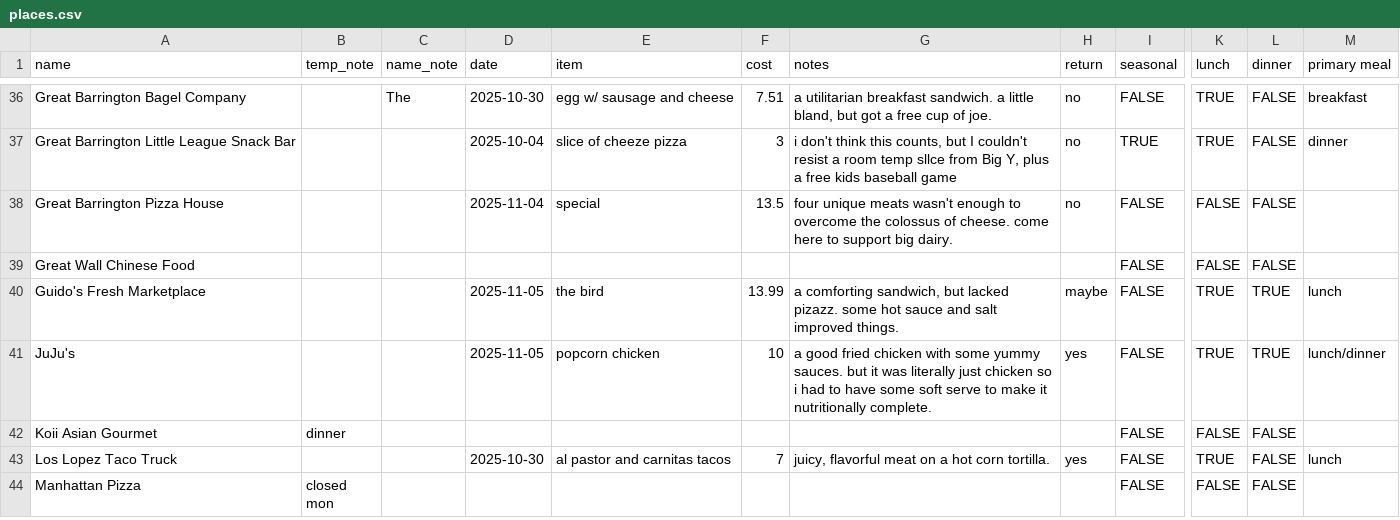
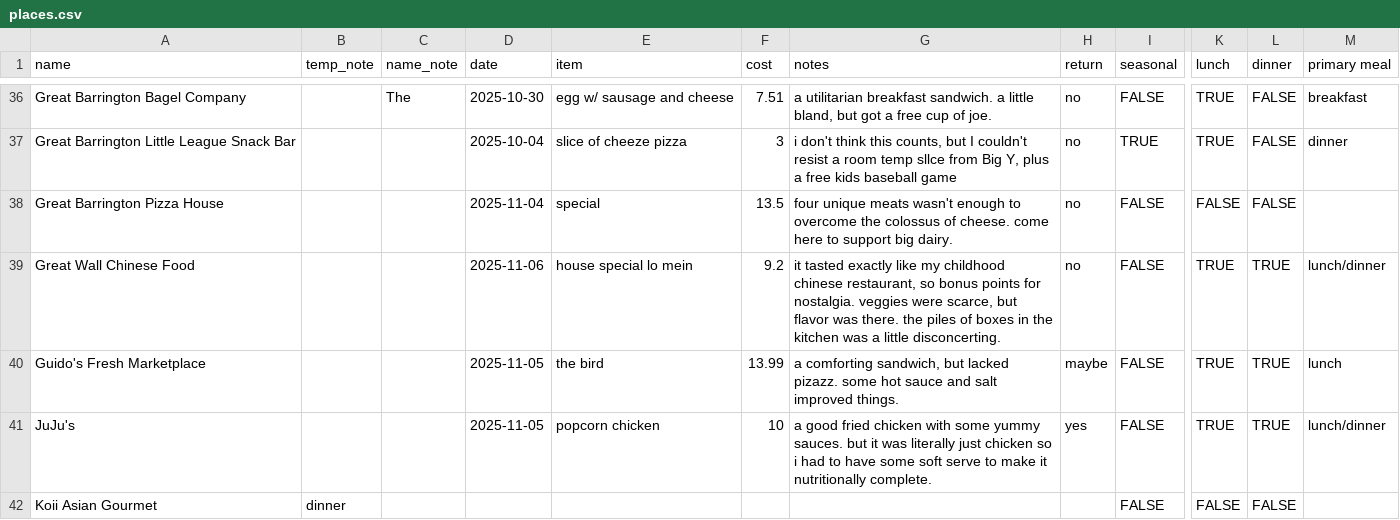
Before and after one commit to russellsamora/grazebarrington, a CSV file: src/data/places.csv, drawn as a sheet; only a part is shown, gaps mark what is left out; the shorter side is filled out with more unchanged rows; the diff names each change by its address in the sheet, - before the commit and + after, or states it on an @@ line.

```diff
--- a/src/data/places.csv
+++ b/src/data/places.csv
-D39 (date): (empty)
+D39 (date): 2025-11-06
-E39 (item): (empty)
+E39 (item): house special lo mein
-F39 (cost): (empty)
+F39 (cost): 9.2
-G39 (notes): (empty)
+G39 (notes): it tasted exactly like my childhood chinese restaurant, so bonus points for nostalgia. veggies were scarce, but flavor was there. the piles of boxes in the kitchen was a little disconcerting.
-H39 (return): (empty)
+H39 (return): no
-K39 (lunch): FALSE
+K39 (lunch): TRUE
-L39 (dinner): FALSE
+L39 (dinner): TRUE
-M39 (primary meal): (empty)
+M39 (primary meal): lunch/dinner
```
Also changed, not shown: 14 other files.
